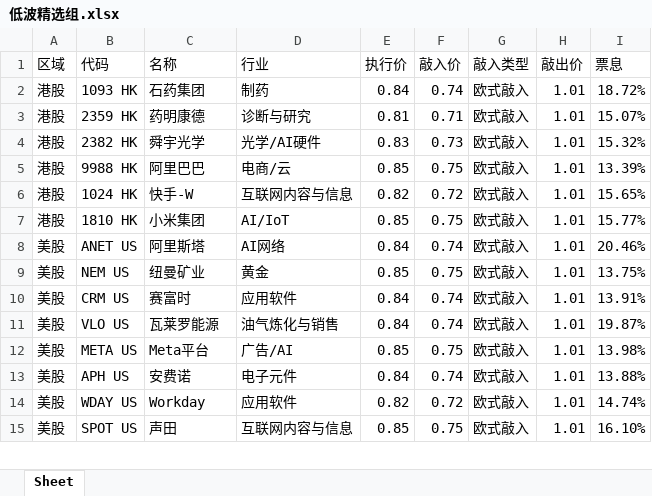
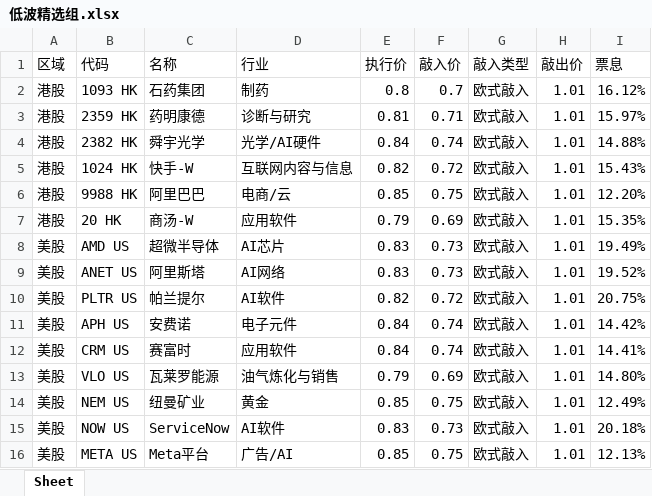
Before and after one commit to structuredproducts-blip/structuredproducts-blip.github.io, an Excel workbook: 低波精选组.xlsx, sheet Sheet, drawn as a sheet; only a part is shown; values as stored, in another font and other column widths than the file's, no borders; removed rows and columns are numbered as before the commit, all else as after; the diff covers the shown part only; the diff names each change by its address in the sheet, - before the commit and + after, or states it on an @@ line.

```diff
--- a/低波精选组.xlsx (sheet Sheet)
+++ b/低波精选组.xlsx (sheet Sheet)
-E2 (执行价): 0.84
+E2 (执行价): 0.8
-F2 (敲入价): 0.74
+F2 (敲入价): 0.7
-I2 (票息): 18.72%
+I2 (票息): 16.12%
-I3 (票息): 15.07%
+I3 (票息): 15.97%
-E4 (执行价): 0.83
+E4 (执行价): 0.84
-F4 (敲入价): 0.73
+F4 (敲入价): 0.74
-I4 (票息): 15.32%
+I4 (票息): 14.88%
-row 5: 港股 | 9988 HK | 阿里巴巴 | 电商/云 | 0.85 | 0.75 | 欧式敲入 | 1.01 | 13.39%
-I5 (票息): 15.65%
+I5 (票息): 15.43%
-B6 (代码): 1810 HK
+B6 (代码): 9988 HK
-C6 (名称): 小米集团
+C6 (名称): 阿里巴巴
-D6 (行业): AI/IoT
+D6 (行业): 电商/云
-I6 (票息): 15.77%
+I6 (票息): 12.20%
+row 7: 港股 | 20 HK | 商汤-W | 应用软件 | 0.79 | 0.69 | 欧式敲入 | 1.01 | 15.35%
+row 8: 美股 | AMD US | 超微半导体 | AI芯片 | 0.83 | 0.73 | 欧式敲入 | 1.01 | 19.49%
-E9 (执行价): 0.84
+E9 (执行价): 0.83
-F9 (敲入价): 0.74
+F9 (敲入价): 0.73
-I9 (票息): 20.46%
+I9 (票息): 19.52%
-row 9: 美股 | NEM US | 纽曼矿业 | 黄金 | 0.85 | 0.75 | 欧式敲入 | 1.01 | 13.75%
+row 10: 美股 | PLTR US | 帕兰提尔 | AI软件 | 0.82 | 0.72 | 欧式敲入 | 1.01 | 20.75%
+row 11: 美股 | APH US | 安费诺 | 电子元件 | 0.84 | 0.74 | 欧式敲入 | 1.01 | 14.42%
-I12 (票息): 13.91%
+I12 (票息): 14.41%
-E13 (执行价): 0.84
+E13 (执行价): 0.79
-F13 (敲入价): 0.74
+F13 (敲入价): 0.69
-I13 (票息): 19.87%
+I13 (票息): 14.80%
+row 14: 美股 | NEM US | 纽曼矿业 | 黄金 | 0.85 | 0.75 | 欧式敲入 | 1.01 | 12.49%
+row 15: 美股 | NOW US | ServiceNow | AI软件 | 0.83 | 0.73 | 欧式敲入 | 1.01 | 20.18%
-I16 (票息): 13.98%
+I16 (票息): 12.13%
-row 13: 美股 | APH US | 安费诺 | 电子元件 | 0.84 | 0.74 | 欧式敲入 | 1.01 | 13.88%
-row 14: 美股 | WDAY US | Workday | 应用软件 | 0.82 | 0.72 | 欧式敲入 | 1.01 | 14.74%
-row 15: 美股 | SPOT US | 声田 | 互联网内容与信息 | 0.85 | 0.75 | 欧式敲入 | 1.01 | 16.10%
```
Also changed, not shown: 1 added row, 2 removed rows and 10 edited cells elsewhere in this sheet, 市场热度榜.xlsx, 高波精选组.xlsx, 2 other files.
